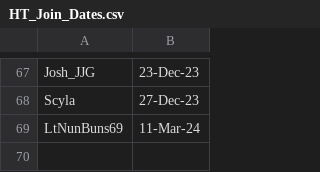
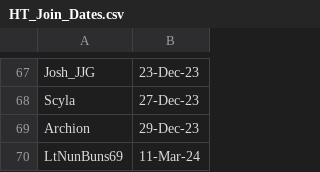
Before and after one commit to jakguru/hazteam-sop, a CSV file: HT_Join_Dates.csv, drawn as a sheet; only a part is shown, gaps mark what is left out.

Commit message:
Update HT_Join_Dates.csv

```diff
--- a/HT_Join_Dates.csv
+++ b/HT_Join_Dates.csv
@@ -68,2 +68,3 @@ Josh_JJG,23-Dec-23
 Scyla,27-Dec-23
+Archion,29-Dec-23
 LtNunBuns69,11-Mar-24
```
